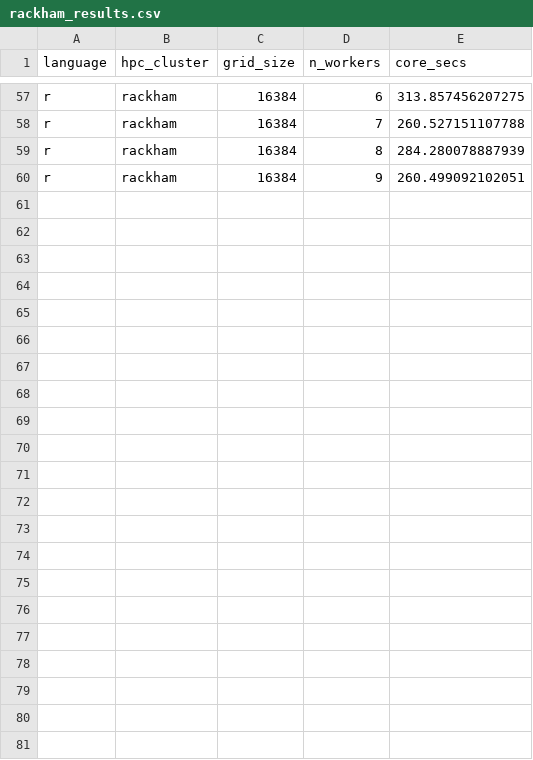
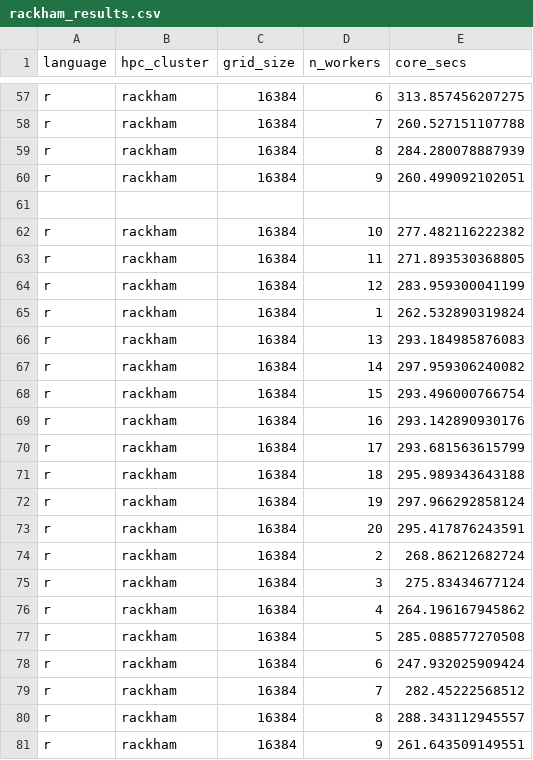
Before and after one commit to UPPMAX/R-matlab-julia-HPC, a CSV file: docs/advanced/thread_parallelism/rackham_results.csv, drawn as a sheet; only a part is shown, gaps mark what is left out; the diff names each change by its address in the sheet, - before the commit and + after, or states it on an @@ line.

```diff
--- a/docs/advanced/thread_parallelism/rackham_results.csv
+++ b/docs/advanced/thread_parallelism/rackham_results.csv
+row 61: (empty)
+row 62: r | rackham | 16384 | 10 | 277.482116222382
+row 63: r | rackham | 16384 | 11 | 271.893530368805
+row 64: r | rackham | 16384 | 12 | 283.959300041199
+row 65: r | rackham | 16384 | 1 | 262.532890319824
+row 66: r | rackham | 16384 | 13 | 293.184985876083
+row 67: r | rackham | 16384 | 14 | 297.959306240082
+row 68: r | rackham | 16384 | 15 | 293.496000766754
+row 69: r | rackham | 16384 | 16 | 293.142890930176
+row 70: r | rackham | 16384 | 17 | 293.681563615799
+row 71: r | rackham | 16384 | 18 | 295.989343643188
+row 72: r | rackham | 16384 | 19 | 297.966292858124
+row 73: r | rackham | 16384 | 20 | 295.417876243591
+row 74: r | rackham | 16384 | 2 | 268.86212682724
+row 75: r | rackham | 16384 | 3 | 275.83434677124
+row 76: r | rackham | 16384 | 4 | 264.196167945862
+row 77: r | rackham | 16384 | 5 | 285.088577270508
+row 78: r | rackham | 16384 | 6 | 247.932025909424
+row 79: r | rackham | 16384 | 7 | 282.45222568512
+row 80: r | rackham | 16384 | 8 | 288.343112945557
+row 81: r | rackham | 16384 | 9 | 261.643509149551
```
Also changed, not shown: docs/advanced/thread_parallelism/pelle_results.csv, 1 other file.
